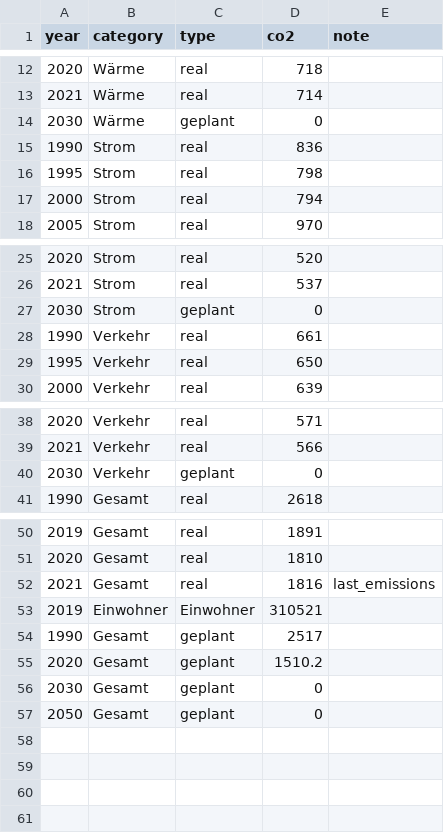
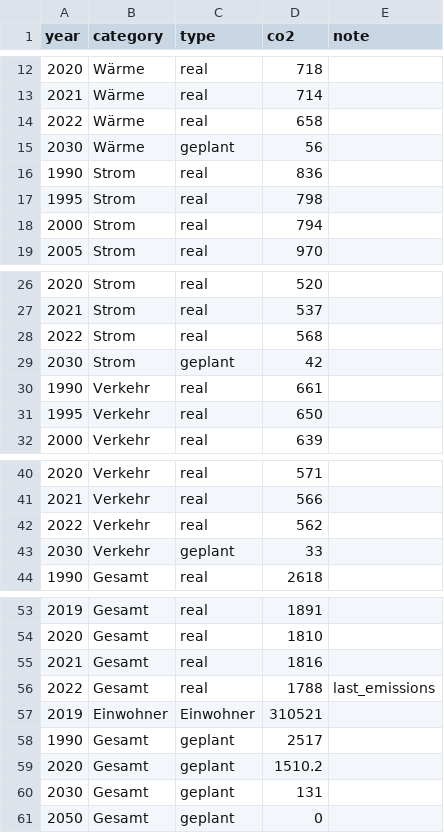
Before and after one commit to codeformuenster/klimawatch, a CSV file: data/muenster.csv, drawn as a sheet; only a part is shown, gaps mark what is left out.

```diff
--- a/data/muenster.csv
+++ b/data/muenster.csv
@@ -13,3 +13,4 @@ year,category,type,co2,note
 2021,Wärme,real,714,
-2030,Wärme,geplant,0,
+2022,Wärme,real,658
+2030,Wärme,geplant,56,
 1990,Strom,real,836,
@@ -26,3 +27,4 @@ year,category,type,co2,note
 2021,Strom,real,537,
-2030,Strom,geplant,0,
+2022,Strom,real,568
+2030,Strom,geplant,42,
 1990,Verkehr,real,661,
@@ -39,3 +41,4 @@ year,category,type,co2,note
 2021,Verkehr,real,566,
-2030,Verkehr,geplant,0,
+2022,Verkehr,real,562,
+2030,Verkehr,geplant,33,
 1990,Gesamt,real,2618,
@@ -51,3 +54,4 @@ year,category,type,co2,note
 2020,Gesamt,real,1810,
-2021,Gesamt,real,1816,last_emissions
+2021,Gesamt,real,1816,
+2022,Gesamt,real,1788,last_emissions
 2019,Einwohner,Einwohner,310521,
@@ -55,3 +59,3 @@ year,category,type,co2,note
 2020,Gesamt,geplant,1510.2,
-2030,Gesamt,geplant,0,
+2030,Gesamt,geplant,131,
 2050,Gesamt,geplant,0,
```
Also changed, not shown: 3 other files.
